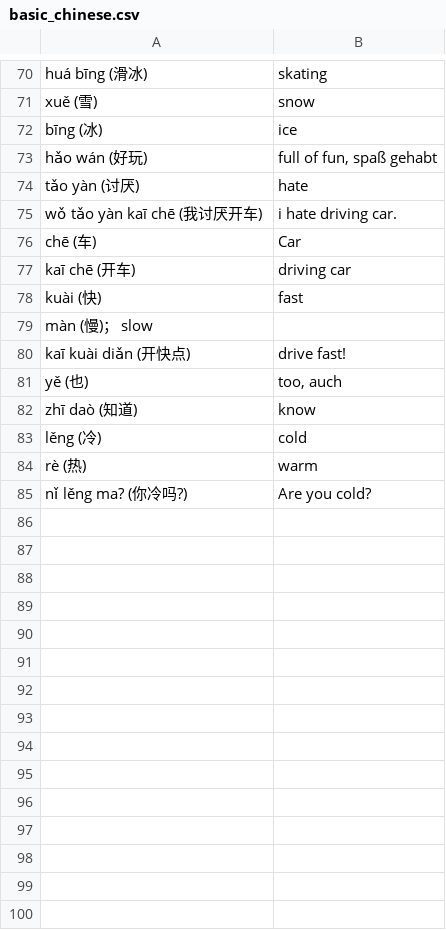
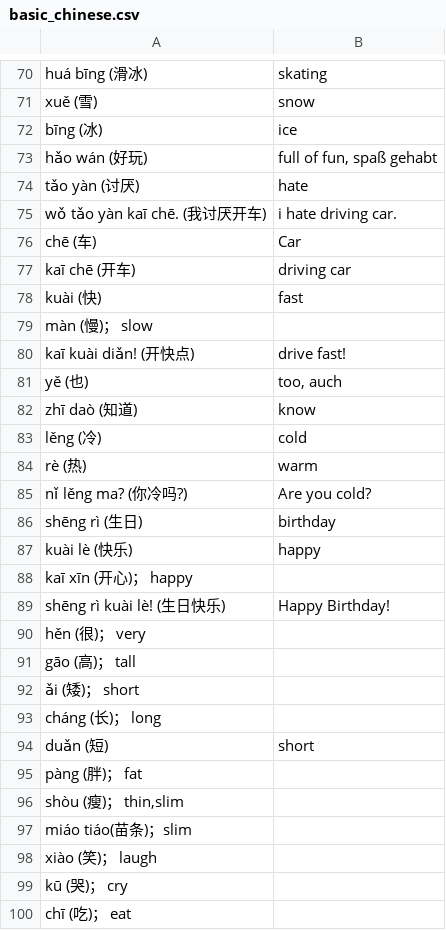
Before and after one commit to cubei/flashcards, a CSV file: app/src/main/res/raw/basic_chinese.csv, drawn as a sheet; only a part is shown, gaps mark what is left out; the diff covers the shown part only.

Commit message:
Update basic_chinese.csv
list up to 100 :)

```diff
--- a/app/src/main/res/raw/basic_chinese.csv
+++ b/app/src/main/res/raw/basic_chinese.csv
@@ -74,3 +74,3 @@ hǎo wán (好玩); full of fun, spaß gehabt
 tǎo yàn (讨厌); hate
-wǒ tǎo yàn kaī chē (我讨厌开车); i hate driving car.
+wǒ tǎo yàn kaī chē. (我讨厌开车); i hate driving car.
 chē (车); Car
@@ -79,3 +79,3 @@ kuài (快); fast
 màn (慢)； slow
-kaī kuài diǎn (开快点); drive fast!
+kaī kuài diǎn! (开快点); drive fast!
 yě (也); too, auch
@@ -85 +85,16 @@ rè (热); warm
 nǐ lěng ma? (你冷吗?); Are you cold?
+shēng rì (生日); birthday
+kuài lè (快乐); happy
+kaī xīn (开心)； happy
+shēng rì kuài lè! (生日快乐); Happy Birthday!
+hěn (很)； very
+gāo (高)； tall
+ǎi (矮)； short
+cháng (长)； long
+duǎn (短); short
+pàng (胖)； fat
+shòu (瘦)； thin,slim
+miáo tiáo(苗条)；slim
+xiào (笑)； laugh
+kū (哭)； cry
+chī (吃)； eat
```
Also changed, not shown: 7 edited cells elsewhere in this file.
